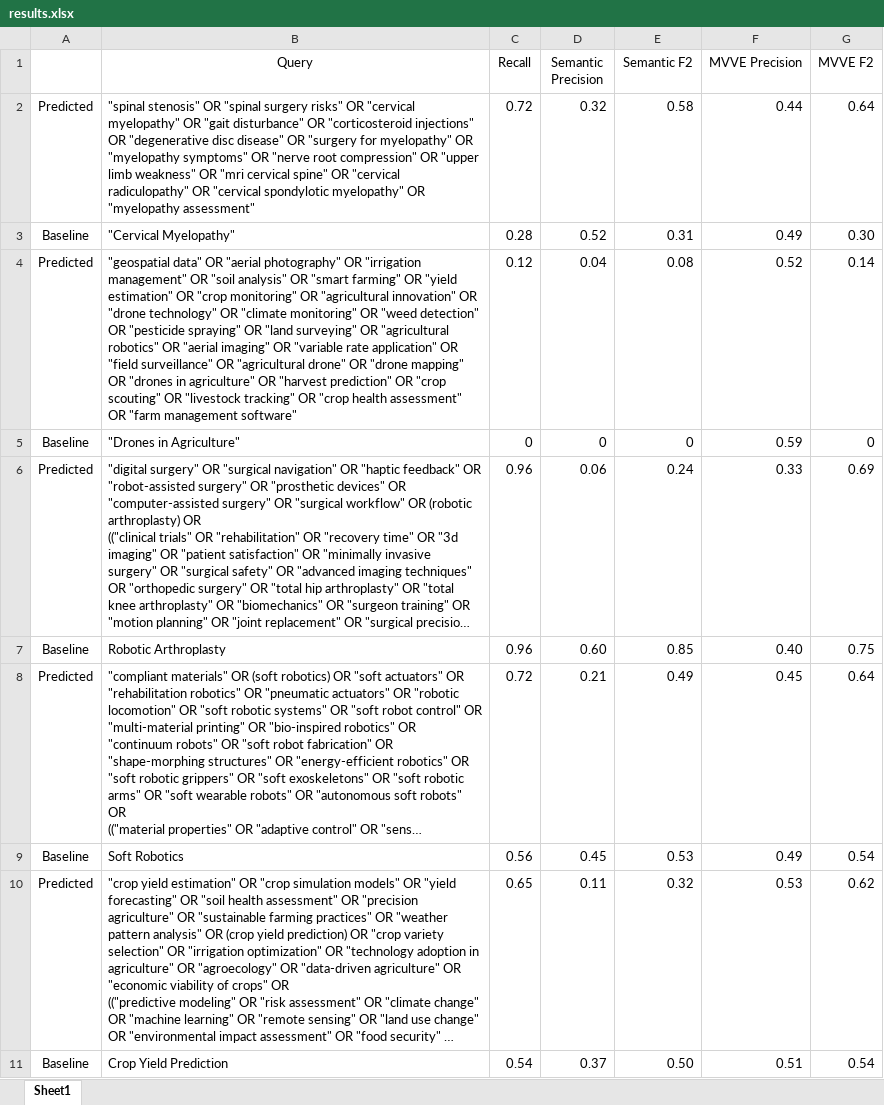
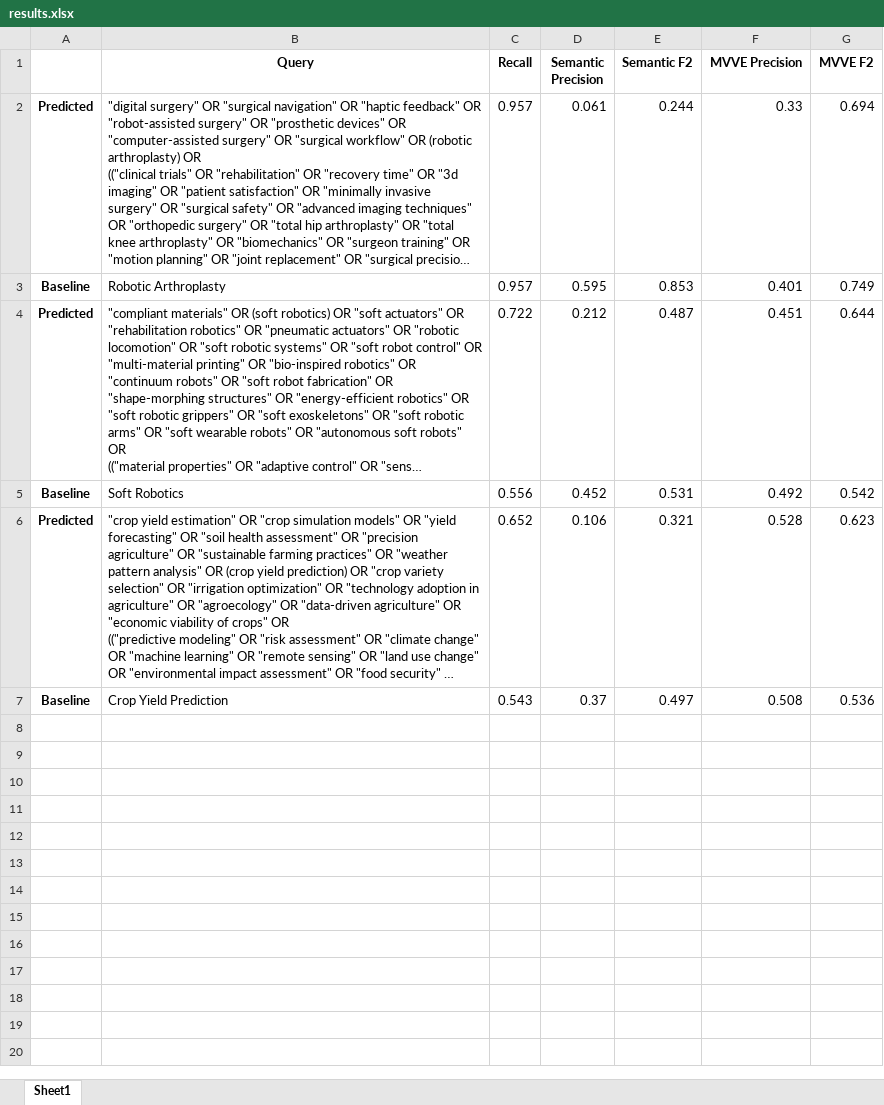
Before and after one commit to Mohammadsaknini/LitQEval, an Excel workbook: results.xlsx, sheet Sheet1, drawn as a sheet; long unchanged cells end in …; values as stored, in another font and other column widths than the file's, no borders; removed rows and columns are numbered as before the commit, all else as after; the diff names each change by its address in the sheet, - before the commit and + after, or states it on an @@ line.

Commit message:
Removed old results

```diff
--- a/results.xlsx (sheet Sheet1)
+++ b/results.xlsx (sheet Sheet1)
-B1:G1 bold: off
+B1:G1 bold: on
-row 2: Predicted | "spinal stenosis" OR "spinal surgery risks" OR "cervical myelopathy" OR "gait disturbance" OR "corticosteroid injections" OR "degenerative disc disease" OR "surgery for myelopathy" OR "myelopathy symptoms" OR "nerve root compression" OR "upper limb weakness" OR "mri cervical spine" OR "cervical radiculopathy" OR "cervical spondylotic myelopathy" OR "myelopathy assessment" | 0.72 | 0.32 | 0.58 | 0.44 | 0.64
-row 3: Baseline | "Cervical Myelopathy" | 0.28 | 0.52 | 0.31 | 0.49 | 0.30
-row 4: Predicted | "geospatial data" OR "aerial photography" OR "irrigation management" OR "soil analysis" OR "smart farming" OR "yield estimation" OR "crop monitoring" OR "agricultural innovation" OR "drone technology" OR "climate monitoring" OR "weed detection" OR "pesticide spraying" OR "land surveying" OR "agricultural robotics" OR "aerial imaging" OR "variable rate application" OR "field surveillance" OR "agricultural drone" OR "drone mapping" OR "drones in agriculture" OR "harvest prediction" OR "crop scouting" OR "livestock tracking" OR "crop health assessment" OR "farm management software" | 0.12 | 0.04 | 0.08 | 0.52 | 0.14
-row 5: Baseline | "Drones in Agriculture" | 0 | 0 | 0 | 0.59 | 0
-A2:A7 bold: off
+A2:A7 bold: on
-C2:C3 (Recall): 0.96
+C2:C3 (Recall): 0.957
-D2 (Semantic Precision): 0.06
+D2 (Semantic Precision): 0.061
-E2 (Semantic F2): 0.24
+E2 (Semantic F2): 0.244
-G2 (MVVE F2): 0.69
+G2 (MVVE F2): 0.694
-D3 (Semantic Precision): 0.60
+D3 (Semantic Precision): 0.595
-E3 (Semantic F2): 0.85
+E3 (Semantic F2): 0.853
-F3 (MVVE Precision): 0.40
+F3 (MVVE Precision): 0.401
-G3 (MVVE F2): 0.75
+G3 (MVVE F2): 0.749
-C4 (Recall): 0.72
+C4 (Recall): 0.722
-D4 (Semantic Precision): 0.21
+D4 (Semantic Precision): 0.212
-E4 (Semantic F2): 0.49
+E4 (Semantic F2): 0.487
-F4 (MVVE Precision): 0.45
+F4 (MVVE Precision): 0.451
-G4 (MVVE F2): 0.64
+G4 (MVVE F2): 0.644
-C5 (Recall): 0.56
+C5 (Recall): 0.556
-D5 (Semantic Precision): 0.45
+D5 (Semantic Precision): 0.452
-E5 (Semantic F2): 0.53
+E5 (Semantic F2): 0.531
-F5 (MVVE Precision): 0.49
+F5 (MVVE Precision): 0.492
-G5 (MVVE F2): 0.54
+G5 (MVVE F2): 0.542
-C6 (Recall): 0.65
+C6 (Recall): 0.652
-D6 (Semantic Precision): 0.11
+D6 (Semantic Precision): 0.106
-E6 (Semantic F2): 0.32
+E6 (Semantic F2): 0.321
-F6 (MVVE Precision): 0.53
+F6 (MVVE Precision): 0.528
-G6 (MVVE F2): 0.62
+G6 (MVVE F2): 0.623
-C7 (Recall): 0.54
+C7 (Recall): 0.543
-E7 (Semantic F2): 0.50
+E7 (Semantic F2): 0.497
-F7 (MVVE Precision): 0.51
+F7 (MVVE Precision): 0.508
-G7 (MVVE F2): 0.54
+G7 (MVVE F2): 0.536
```
Also changed, not shown: 5 other files.
